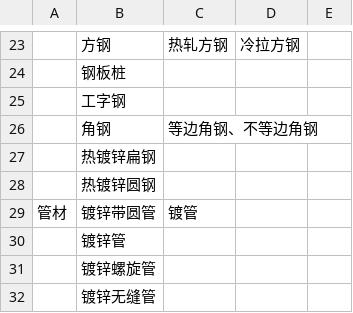
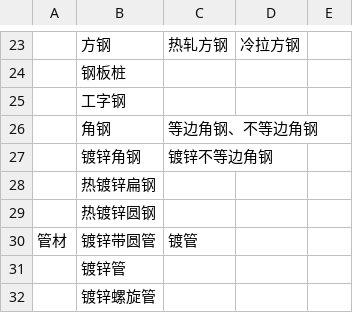
Before and after one commit to Carbocoon/SteelPriceTool, a CSV file: data/钢材型号看板.CSV, drawn as a sheet; only a part is shown, gaps mark what is left out; the shorter side is filled out with more unchanged rows; the diff names each change by its address in the sheet, - before the commit and + after, or states it on an @@ line.

```diff
--- a/data/钢材型号看板.CSV
+++ b/data/钢材型号看板.CSV
+row 27:  | 镀锌角钢 | 镀锌不等边角钢
```
Also changed, not shown: 2 other files.
